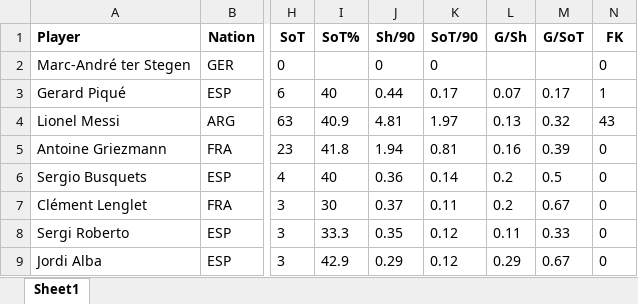
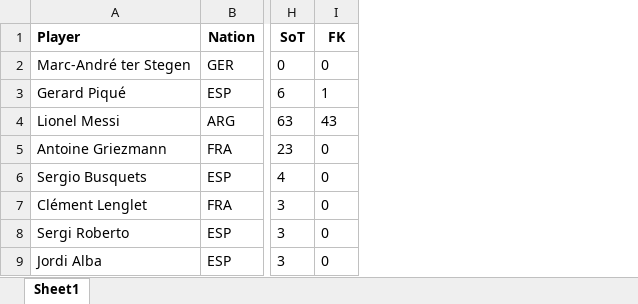
Before and after one commit to thehien270190/daothehien-homework-D4E14, an Excel workbook: project/laliga2019/shooting.xlsx, sheet Sheet1, drawn as a sheet; only a part is shown, gaps mark what is left out; values as stored, in another font and other column widths than the file's, no borders; the diff names each change by its address in the sheet, - before the commit and + after, or states it on an @@ line.

```diff
--- a/project/laliga2019/shooting.xlsx (sheet Sheet1)
+++ b/project/laliga2019/shooting.xlsx (sheet Sheet1)
-column I (SoT%), rows 3-9: 40 | 40.9 | 41.8 | 40 | 30 | 33.3 | 42.9
-column J (Sh/90), rows 2-9: 0 | 0.44 | 4.81 | 1.94 | 0.36 | 0.37 | 0.35 | 0.29
-column K (SoT/90), rows 2-9: 0 | 0.17 | 1.97 | 0.81 | 0.14 | 0.11 | 0.12 | 0.12
-column L (G/Sh), rows 3-9: 0.07 | 0.13 | 0.16 | 0.2 | 0.2 | 0.11 | 0.29
-column M (G/SoT), rows 3-9: 0.17 | 0.32 | 0.39 | 0.5 | 0.67 | 0.33 | 0.67
```
Also changed, not shown: project/laliga2019/defensiveactions.xlsx, project/laliga2019/passing.xlsx, 5 other files.
